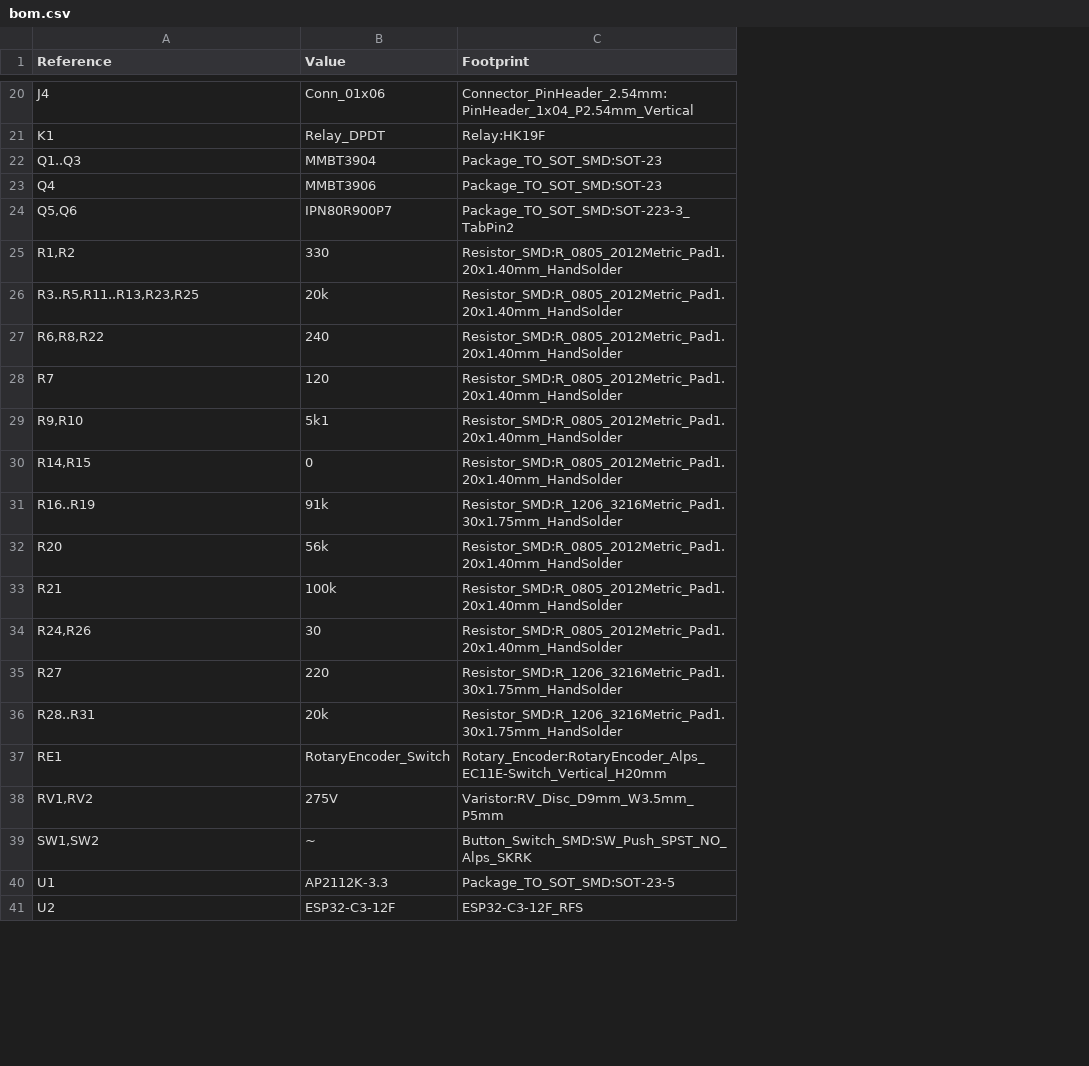
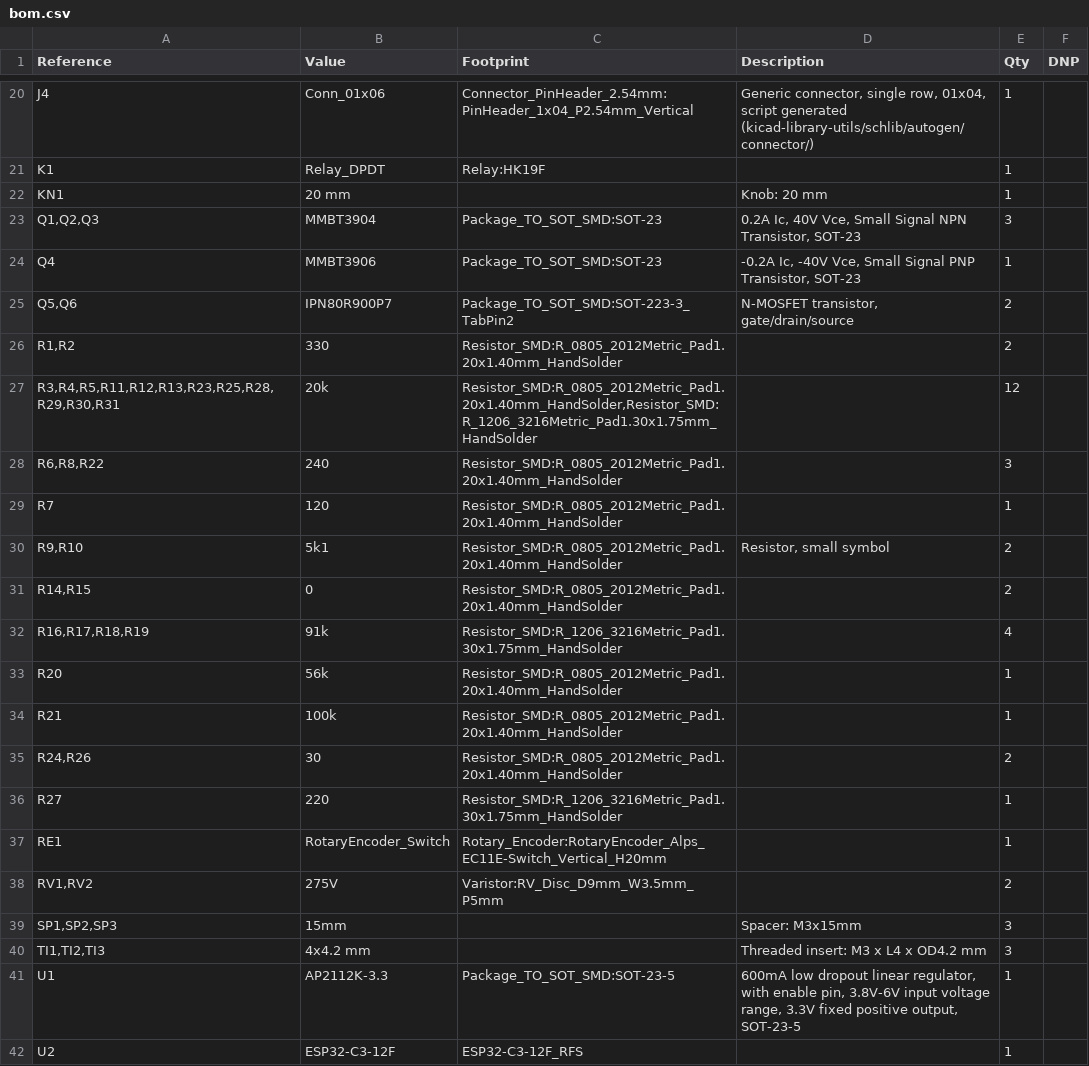
Before and after one commit to VasilKalchev/LEDDs, a CSV file: hw/export/bom.csv, drawn as a sheet; only a part is shown, gaps mark what is left out; removed rows and columns are numbered as before the commit, all else as after; the diff covers the shown part only; the diff names each change by its address in the sheet, - before the commit and + after, or states it on an @@ line.

Commit message:
Export BOM. Fix scripts permissions.

```diff
--- a/hw/export/bom.csv
+++ b/hw/export/bom.csv
+column D (Description), row 20: Generic connector, single row, 01x04, script generated (kicad-library-utils/schlib/autogen/connector/); rows 23-30: 0.2A Ic, 40V Vce, Small Signal NPN Transistor, SOT-23 | -0.2A Ic, -40V Vce, Small Signal PNP Transistor, SOT-23 | N-MOSFET transistor, gate/drain/source |  |  |  |  | Resistor, small symbol; row 41: 600mA low dropout linear regulator, with enable pin, 3.8V-6V input voltage range, 3.3V fixed positive output, SOT-23-5
+column E (Qty), rows 20-21: 1 | 1; rows 23-38: 3 | 1 | 2 | 2 | 12 | 3 | 1 | 2 | 2 | 4 | 1 | 1 | 2 | 1 | 1 | 2; rows 41-42: 1 | 1
+column F (DNP), empty
+row 22: KN1 | 20 mm |  | Knob: 20 mm | 1
-A23 (Reference): Q1..Q3
+A23 (Reference): Q1,Q2,Q3
-A27 (Reference): R3..R5,R11..R13,R23,R25
+A27 (Reference): R3,R4,R5,R11,R12,R13,R23,R25,R28,R29,R30,R31
-C27 (Footprint): Resistor_SMD:R_0805_2012Metric_Pad1.20x1.40mm_HandSolder
+C27 (Footprint): Resistor_SMD:R_0805_2012Metric_Pad1.20x1.40mm_HandSolder,Resistor_SMD:R_1206_3216Metric_Pad1.30x1.75mm_HandSolder
-A32 (Reference): R16..R19
+A32 (Reference): R16,R17,R18,R19
-row 36: R28..R31 | 20k | Resistor_SMD:R_1206_3216Metric_Pad1.30x1.75mm_HandSolder
-row 39: SW1,SW2 | ~ | Button_Switch_SMD:SW_Push_SPST_NO_Alps_SKRK
+row 39: SP1,SP2,SP3 | 15mm |  | Spacer: M3x15mm | 3
+row 40: TI1,TI2,TI3 | 4x4.2 mm |  | Threaded insert: M3 x L4 x OD4.2 mm | 3
```
Also changed, not shown: 3 added rows, 3 removed rows and 2 edited cells elsewhere in this file, 5 other files.
